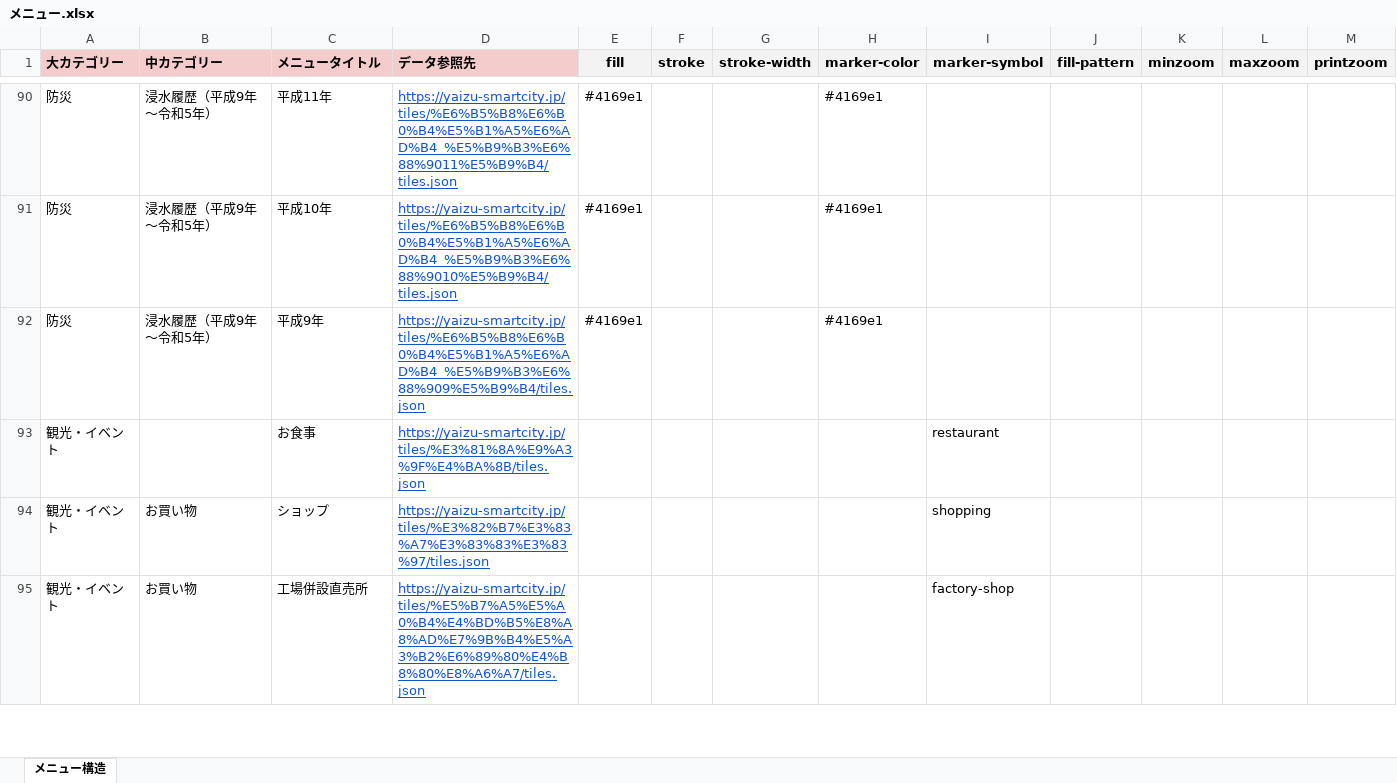
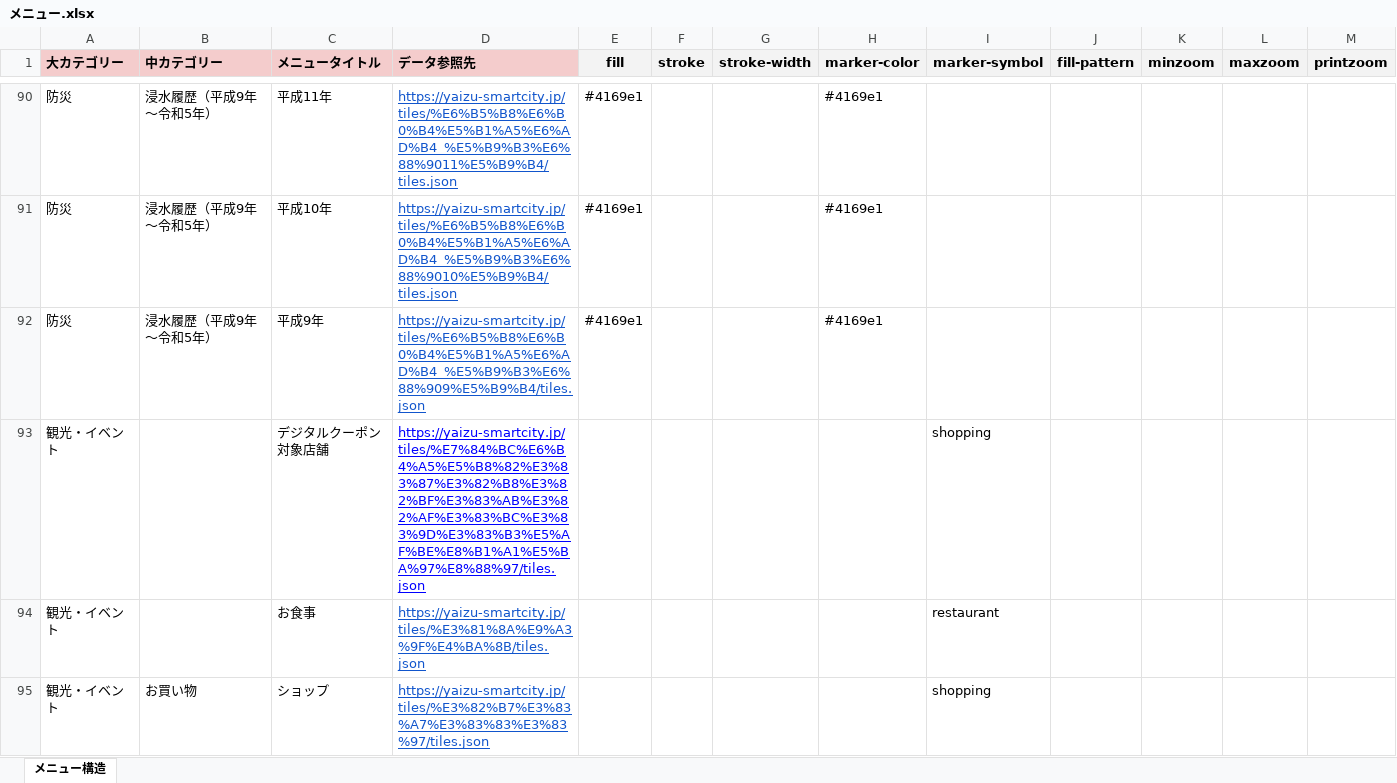
Before and after one commit to yaizu-city/app, an Excel workbook: メニュー/メニュー.xlsx, sheet メニュー構造, drawn as a sheet; only a part is shown, gaps mark what is left out; the shorter side is filled out with more unchanged rows; values as stored, in another font and other column widths than the file's, no borders; charts and pictures not drawn; the diff names each change by its address in the sheet, - before the commit and + after, or states it on an @@ line.

Commit message:
デジタルクーポン対象店舗レイヤーのメニュー追加

```diff
--- a/メニュー/メニュー.xlsx (sheet メニュー構造)
+++ b/メニュー/メニュー.xlsx (sheet メニュー構造)
+row 93: 観光・イベント |  | デジタルクーポン対象店舗 | https://yaizu-smartcity.jp/tiles/%E7%84%BC%E6%B4%A5%E5%B8%82%E3%83%87%E3%82%B8%E3%82%BF%E3%83%AB%E3%82%AF%E3%83%BC%E3%83%9D%E3%83%B3%E5%AF%BE%E8%B1%A1%E5%BA%97%E8%88%97/tiles.json |  |  |  |  | shopping
```
Also changed, not shown: charts or pictures.
